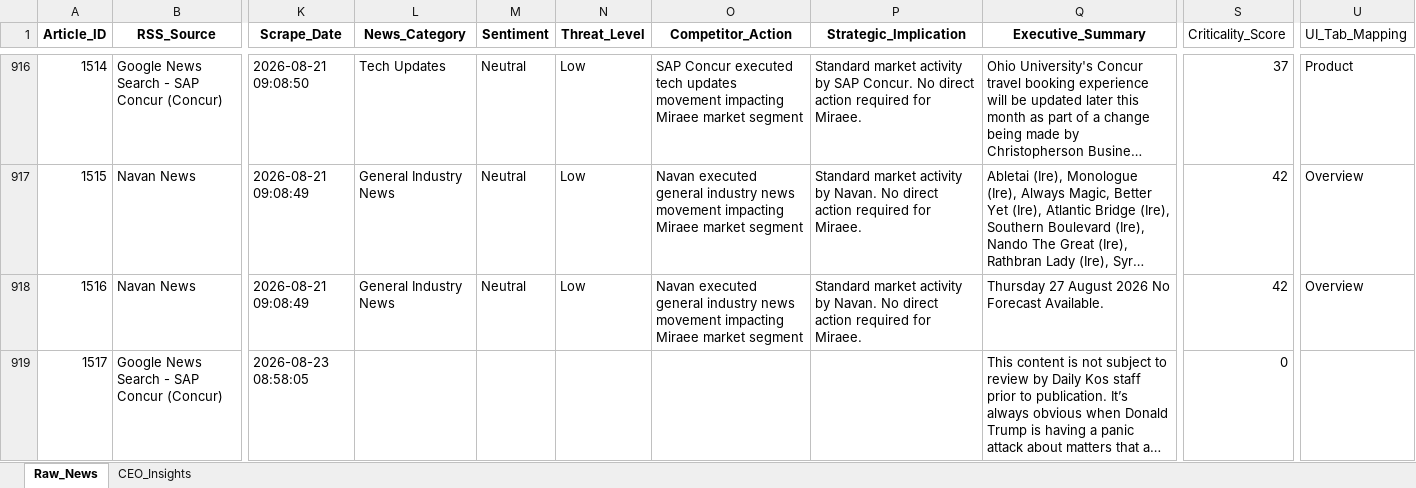
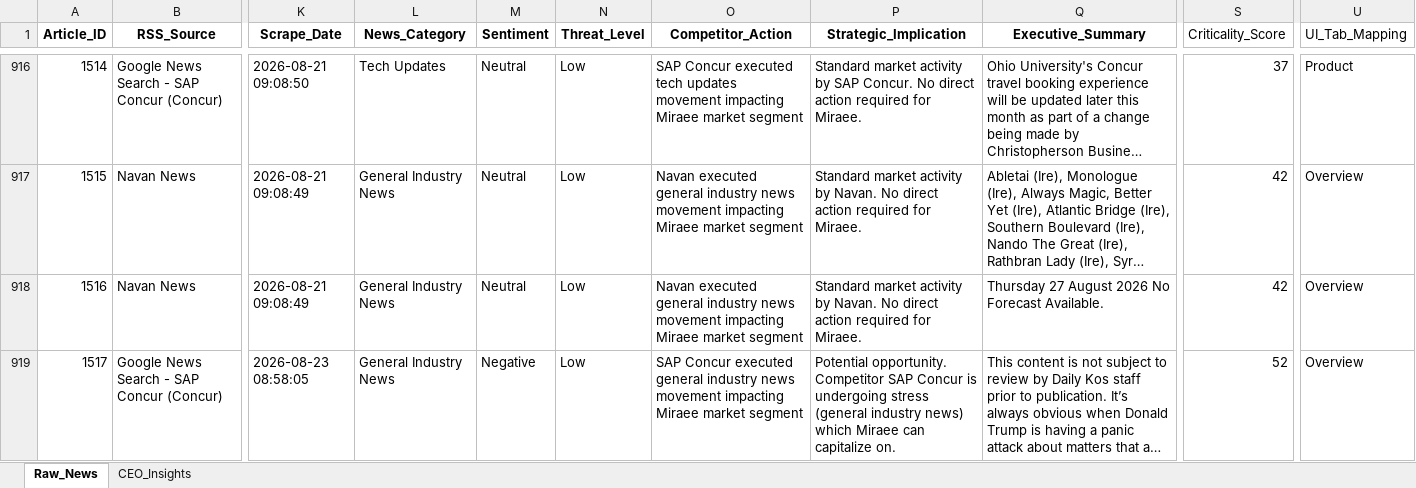
Before and after one commit to pchitlangia-maker/TabhiGroupDashboard, an Excel workbook: News_Dashboard/data/raw_news_database_Miraee.xlsx, sheet Raw_News, drawn as a sheet; only a part is shown, gaps mark what is left out; long unchanged cells end in …; values as stored, in another font and other column widths than the file's, no borders; the diff names each change by its address in the sheet, - before the commit and + after, or states it on an @@ line.

```diff
--- a/News_Dashboard/data/raw_news_database_Miraee.xlsx (sheet Raw_News)
+++ b/News_Dashboard/data/raw_news_database_Miraee.xlsx (sheet Raw_News)
-L919 (News_Category): (empty)
+L919 (News_Category): General Industry News
-M919 (Sentiment): (empty)
+M919 (Sentiment): Negative
-N919 (Threat_Level): (empty)
+N919 (Threat_Level): Low
-O919 (Competitor_Action): (empty)
+O919 (Competitor_Action): SAP Concur executed general industry news movement impacting Miraee market segment
-P919 (Strategic_Implication): (empty)
+P919 (Strategic_Implication): Potential opportunity. Competitor SAP Concur is undergoing stress (general industry news) which Miraee can capitalize on.
-S919 (Criticality_Score): 0
+S919 (Criticality_Score): 52
-U919 (UI_Tab_Mapping): (empty)
+U919 (UI_Tab_Mapping): Overview
```
Also changed, not shown: News_Dashboard/data/raw_news_database_Mondee.xlsx, News_Intelligence/output/raw_news_database_Miraee.xlsx, 3 other files.
